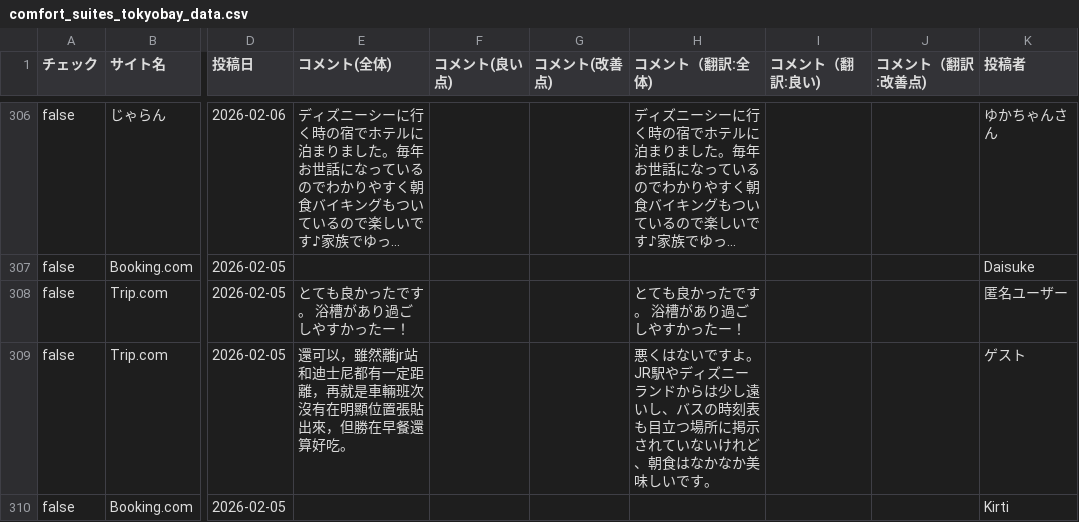
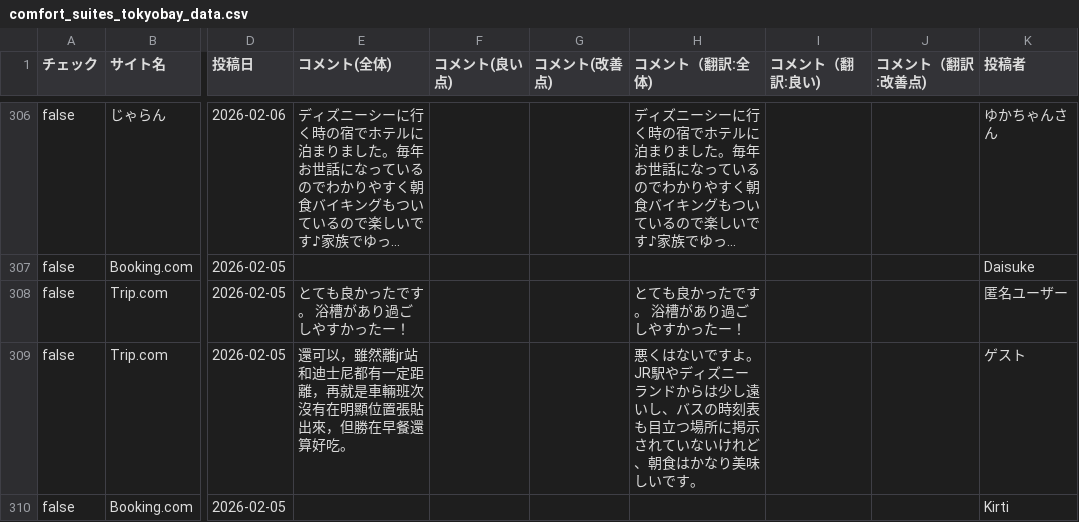
Before and after one commit to TAKAHASHIMITSUGU329/primechange-portal, a CSV file: データ/ホテル口コミデータ/comfort_suites_tokyobay_data.csv, drawn as a sheet; only a part is shown, gaps mark what is left out; long unchanged cells end in …; the diff covers the shown part only; the diff names each change by its address in the sheet, - before the commit and + after, or states it on an @@ line.

```diff
--- a/データ/ホテル口コミデータ/comfort_suites_tokyobay_data.csv
+++ b/データ/ホテル口コミデータ/comfort_suites_tokyobay_data.csv
-H309 (コメント（翻訳:全体)): …、朝食はなかなか美味しい…
+H309 (コメント（翻訳:全体)): …、朝食はかなり美味しい…
```
Also changed, not shown: 14 edited cells elsewhere in this file, データ/ホテル口コミデータ/comfort_roppongi_data.csv, データ/ホテル口コミデータ/comment_yokohama_data.csv, 46 other files.
